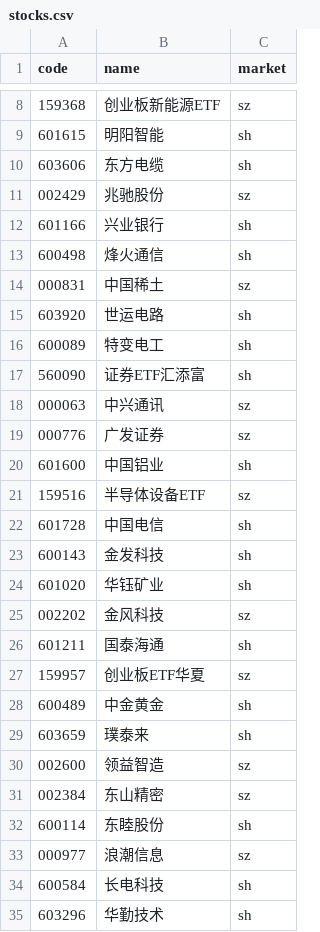
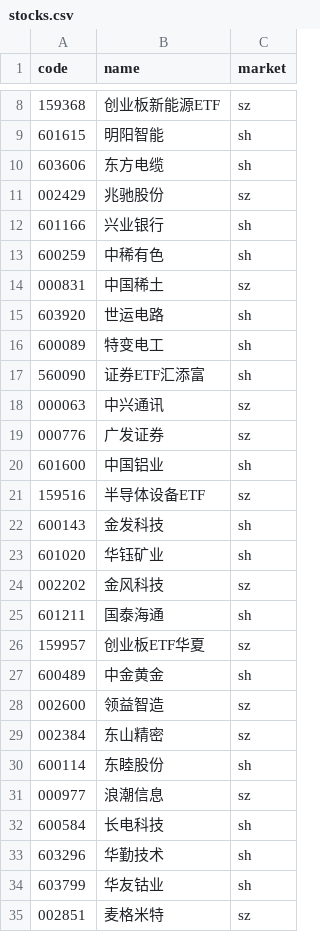
Before and after one commit to ljq-zhxi/invest, a CSV file: stocks.csv, drawn as a sheet; only a part is shown, gaps mark what is left out; the shorter side is filled out with more unchanged rows.

```diff
--- a/stocks.csv
+++ b/stocks.csv
@@ -12,3 +12,3 @@ code,name,market
 601166,兴业银行,sh
-600498,烽火通信,sh
+600259,中稀有色,sh
 000831,中国稀土,sz
@@ -21,3 +21,2 @@ code,name,market
 159516,半导体设备ETF,sz
-601728,中国电信,sh
 600143,金发科技,sh
@@ -28,3 +27,2 @@ code,name,market
 600489,中金黄金,sh
-603659,璞泰来,sh
 002600,领益智造,sz
```
Also changed, not shown: 5 other files.
